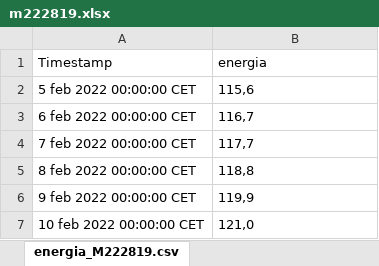
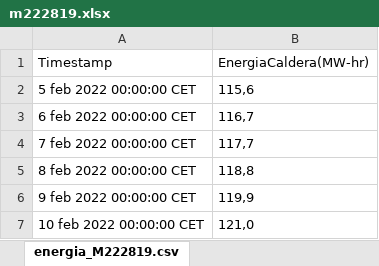
Before and after one commit to Alonso-Montalvo/hackathon, an Excel workbook: innovation moderate/produccion-energetica/m222819.xlsx, sheet energia_M222819.csv, drawn as a sheet; only a part is shown; values as stored, in another font and other column widths than the file's, no borders; charts and pictures not drawn; the diff names each change by its address in the sheet, - before the commit and + after, or states it on an @@ line.

```diff
--- a/innovation moderate/produccion-energetica/m222819.xlsx (sheet energia_M222819.csv)
+++ b/innovation moderate/produccion-energetica/m222819.xlsx (sheet energia_M222819.csv)
-B1: energia
+B1: EnergiaCaldera(MW-hr)
```
Also changed, not shown: charts or pictures, innovation moderate/produccion-energetica/m220825.xlsx, innovation moderate/produccion-energetica/m220850.xlsx, 14 other files.
